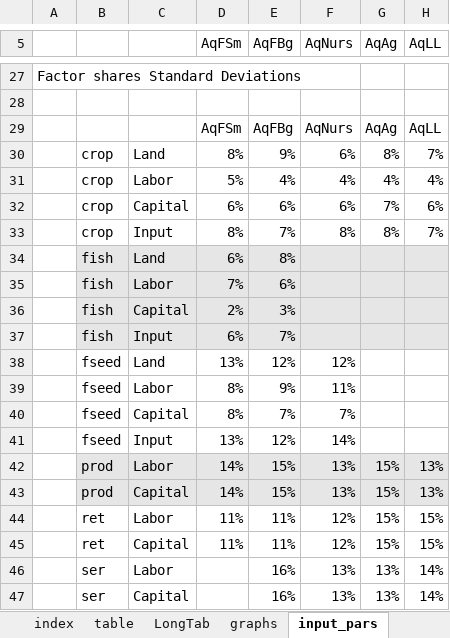
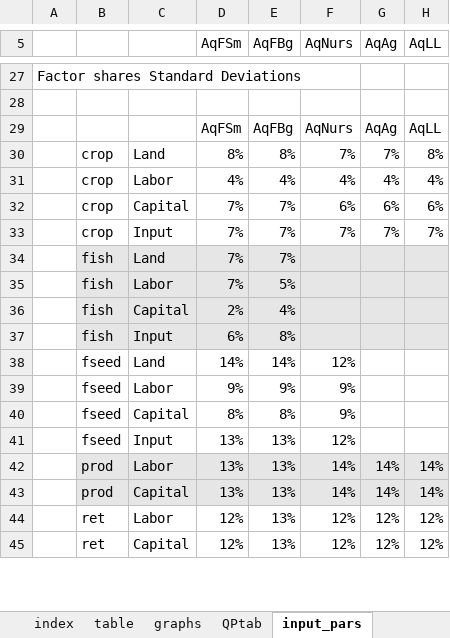
Before and after one commit to mfilipski/AquaLEWIE_github, an Excel workbook: GAMS/AQ_LEWIE_AutoOut.xlsx, sheet input_pars, drawn as a sheet; only a part is shown, gaps mark what is left out; values as stored, in another font and other column widths than the file's, no borders; removed rows and columns are numbered as before the commit, all else as after; the diff covers the shown part only; the diff names each change by its address in the sheet, - before the commit and + after, or states it on an @@ line.

```diff
--- a/GAMS/AQ_LEWIE_AutoOut.xlsx (sheet input_pars)
+++ b/GAMS/AQ_LEWIE_AutoOut.xlsx (sheet input_pars)
+sheet tab: QPtab
-row 30:  | crop | Land | 8% | 9% | 6% | 8% | 7%
+row 30:  | crop | Land | 8% | 8% | 7% | 7% | 8%
-D31 (AqFSm): 5%
+D31 (AqFSm): 4%
-D32 (AqFSm): 6%
+D32 (AqFSm): 7%
-E32 (AqFBg): 6%
+E32 (AqFBg): 7%
-G32 (AqAg): 7%
+G32 (AqAg): 6%
-D33 (AqFSm): 8%
+D33 (AqFSm): 7%
-F33 (AqNurs): 8%
+F33 (AqNurs): 7%
-G33 (AqAg): 8%
+G33 (AqAg): 7%
-D34 (AqFSm): 6%
+D34 (AqFSm): 7%
-E34 (AqFBg): 8%
+E34 (AqFBg): 7%
-E35 (AqFBg): 6%
+E35 (AqFBg): 5%
-E36 (AqFBg): 3%
+E36 (AqFBg): 4%
-E37 (AqFBg): 7%
+E37 (AqFBg): 8%
-D38 (AqFSm): 13%
+D38 (AqFSm): 14%
-E38 (AqFBg): 12%
+E38 (AqFBg): 14%
-D39 (AqFSm): 8%
+D39 (AqFSm): 9%
-F39 (AqNurs): 11%
+F39 (AqNurs): 9%
-E40 (AqFBg): 7%
+E40 (AqFBg): 8%
-F40 (AqNurs): 7%
+F40 (AqNurs): 9%
-E41 (AqFBg): 12%
+E41 (AqFBg): 13%
-F41 (AqNurs): 14%
+F41 (AqNurs): 12%
-row 42:  | prod | Labor | 14% | 15% | 13% | 15% | 13%
-row 43:  | prod | Capital | 14% | 15% | 13% | 15% | 13%
-row 44:  | ret | Labor | 11% | 11% | 12% | 15% | 15%
-row 45:  | ret | Capital | 11% | 11% | 12% | 15% | 15%
-row 46:  | ser | Labor |  | 16% | 13% | 13% | 14%
-row 47:  | ser | Capital |  | 16% | 13% | 13% | 14%
+row 42:  | prod | Labor | 13% | 13% | 14% | 14% | 14%
+row 43:  | prod | Capital | 13% | 13% | 14% | 14% | 14%
+row 44:  | ret | Labor | 12% | 13% | 12% | 12% | 12%
+row 45:  | ret | Capital | 12% | 13% | 12% | 12% | 12%
```
Also changed, not shown: 14 added rows, 12 removed rows and 38 edited cells elsewhere in this sheet, sheet graphs, sheet input_tables, sheet table, sheet LongTab, sheet index, other sheet tabs, formulas that keep their value, charts or pictures, GAMS/AQ_LEWIE_InputSheet.xlsx, 8 other files.
